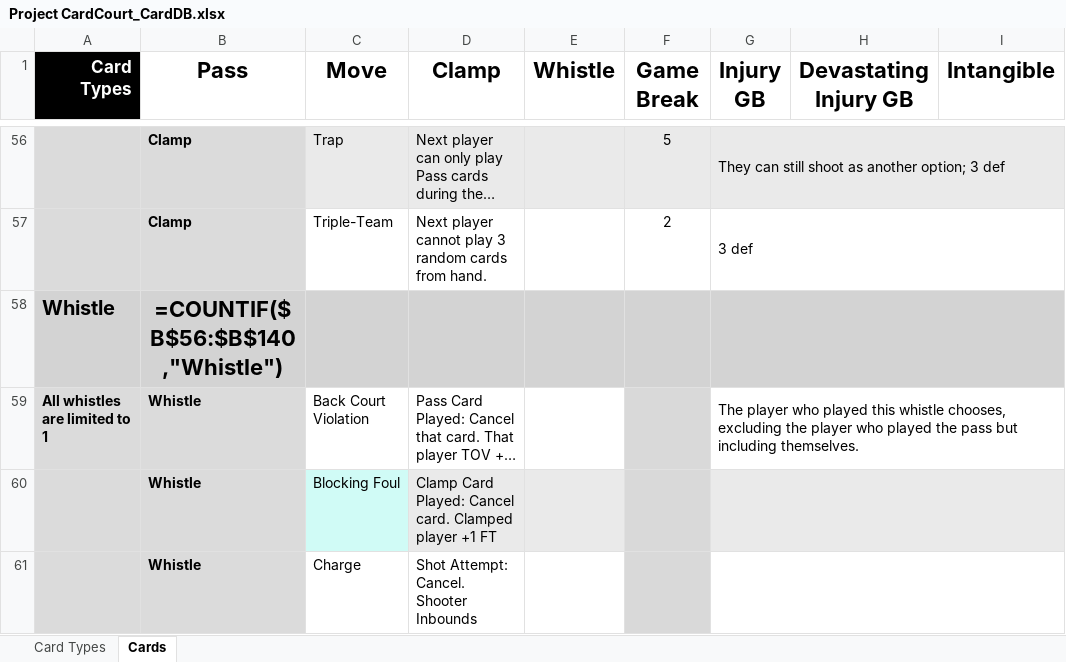
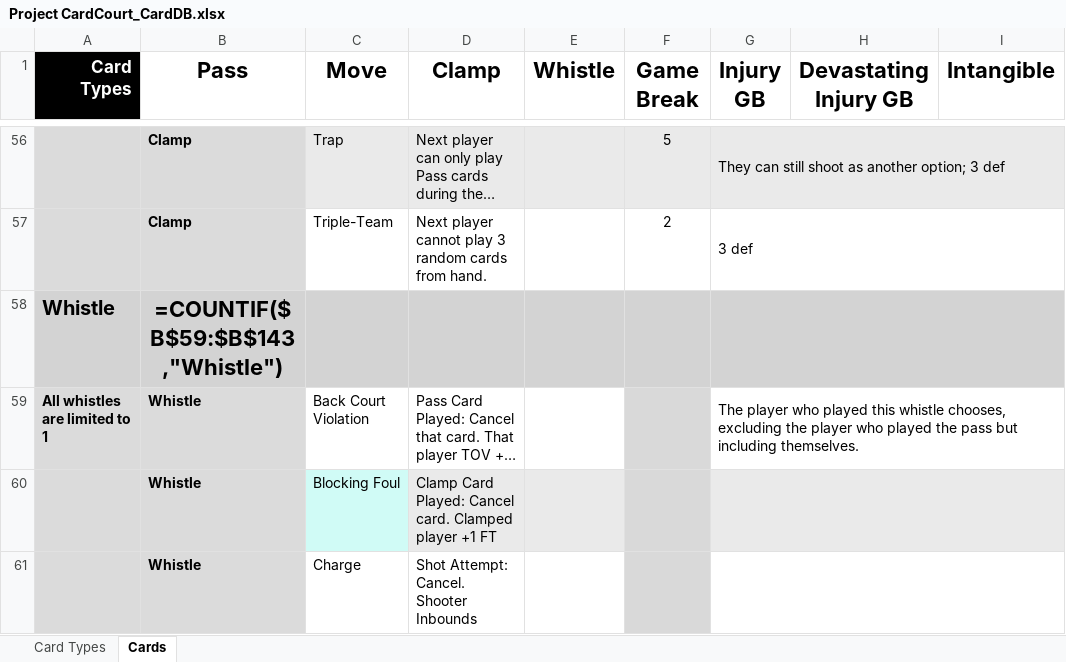
Before and after one commit to SorseC0de/Project_CardCourt, an Excel workbook: Project CardCourt_CardDB.xlsx, sheet Cards, drawn as a sheet; only a part is shown, gaps mark what is left out; long unchanged cells end in …; values as stored, in another font and other column widths than the file's, no borders; formulas without a stored value are shown as written; the diff covers the shown part only; the diff names each change by its address in the sheet, - before the commit and + after, or states it on an @@ line.

```diff
--- a/Project CardCourt_CardDB.xlsx (sheet Cards)
+++ b/Project CardCourt_CardDB.xlsx (sheet Cards)
-B58 (Pass): =COUNTIF($B$56:$B$140,"Whistle")
+B58 (Pass): =COUNTIF($B$59:$B$143,"Whistle")
```
Also changed, not shown: 3 added rows, 8 edited cells and merged cells elsewhere in this sheet, 10 other files.
